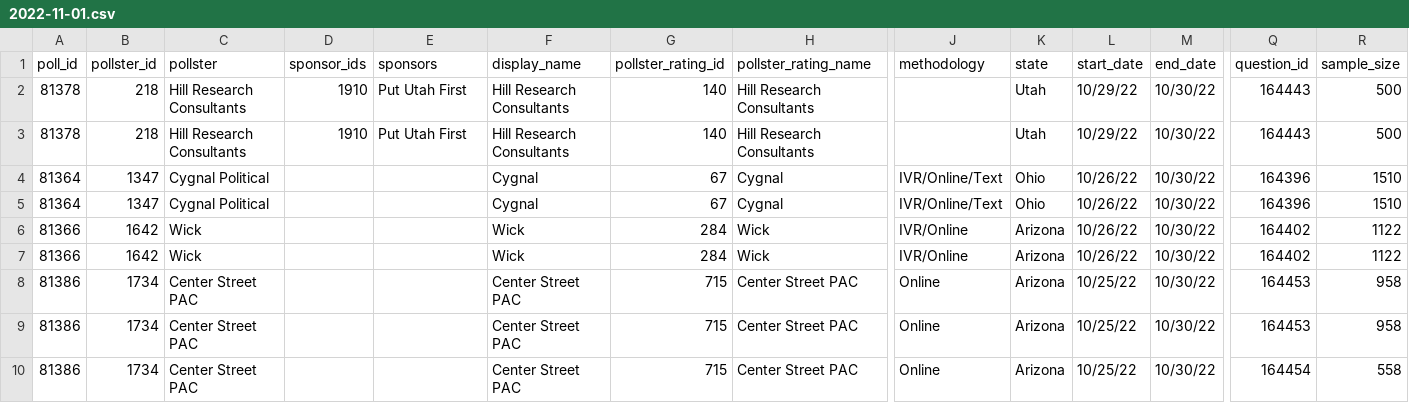
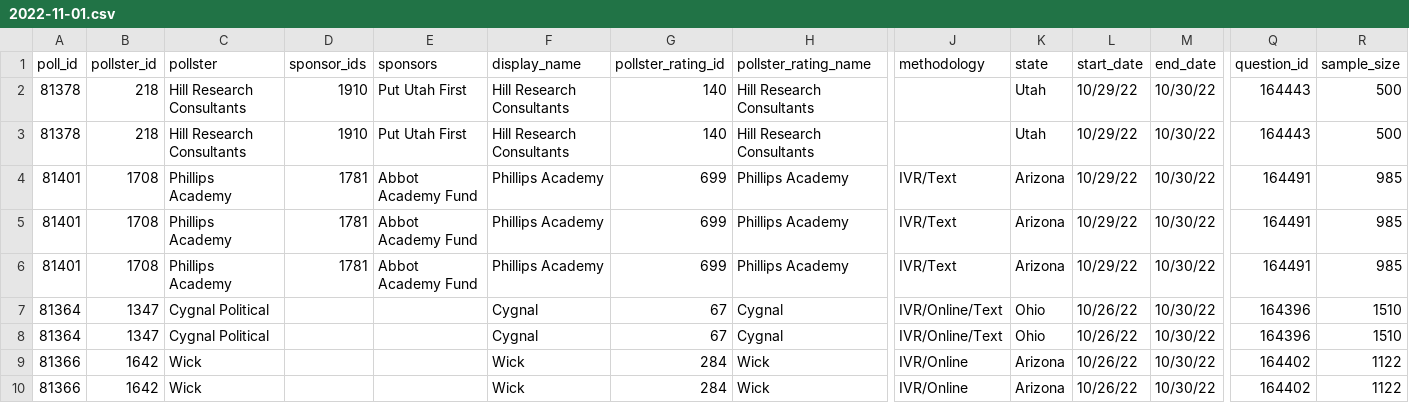
Before and after one commit to polistat/results-2022, a CSV file: latest-polls/senate/2022-11-01.csv, drawn as a sheet; only a part is shown, gaps mark what is left out; the shorter side is filled out with more unchanged rows; rows hold the shown columns only; the diff names each change by its address in the sheet, - before the commit and + after, or states it on an @@ line.

```diff
--- a/latest-polls/senate/2022-11-01.csv
+++ b/latest-polls/senate/2022-11-01.csv
+row 4: 81401 | 1708 | Phillips Academy | 1781 | Abbot Academy Fund | Phillips Academy | 699 | Phillips Academy | IVR/Text | Arizona | 10/29/22 | 10/30/22 | 164491 | 985
+row 5: 81401 | 1708 | Phillips Academy | 1781 | Abbot Academy Fund | Phillips Academy | 699 | Phillips Academy | IVR/Text | Arizona | 10/29/22 | 10/30/22 | 164491 | 985
+row 6: 81401 | 1708 | Phillips Academy | 1781 | Abbot Academy Fund | Phillips Academy | 699 | Phillips Academy | IVR/Text | Arizona | 10/29/22 | 10/30/22 | 164491 | 985
```
Also changed, not shown: latest-polls/governor/2022-11-01.csv, 2 other files.
